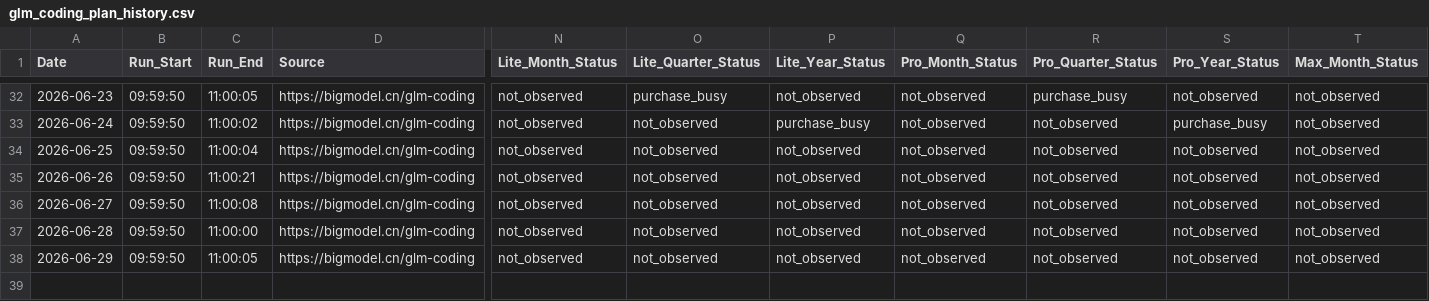
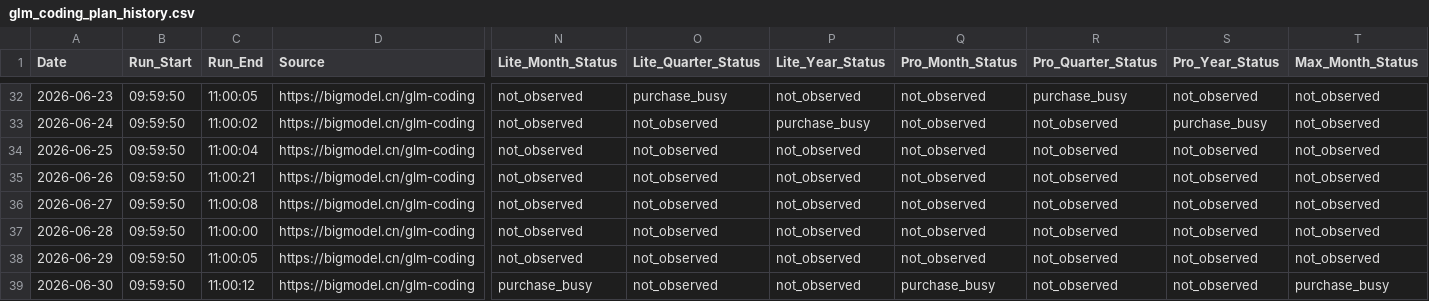
Before and after one commit to Kenneth-Top/workflows-, a CSV file: glm_coding_plan_history.csv, drawn as a sheet; only a part is shown, gaps mark what is left out; rows hold the shown columns only; the diff names each change by its address in the sheet, - before the commit and + after, or states it on an @@ line.

```diff
--- a/glm_coding_plan_history.csv
+++ b/glm_coding_plan_history.csv
+row 39: 2026-06-30 | 09:59:50 | 11:00:12 | https://bigmodel.cn/glm-coding | purchase_busy | not_observed | not_observed | purchase_busy | not_observed | not_observed | purchase_busy
```
Also changed, not shown: 1 other file.
